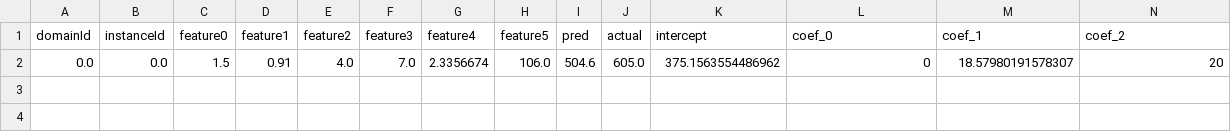
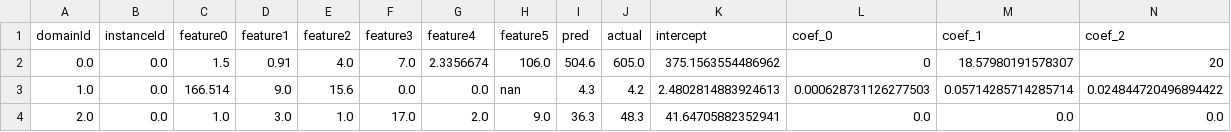
Before and after one commit to Yvonnefanf/Yvonnefanf.github.io, a CSV file: ComparableXAI/data/tutorial/linear_reg.csv, drawn as a sheet; only a part is shown; rows hold the shown columns only; the diff names each change by its address in the sheet, - before the commit and + after, or states it on an @@ line.

```diff
--- a/ComparableXAI/data/tutorial/linear_reg.csv
+++ b/ComparableXAI/data/tutorial/linear_reg.csv
+row 3: 1.0 | 0.0 | 166.514 | 9.0 | 15.6 | 0.0 | 0.0 | nan | 4.3 | 4.2 | 2.4802814883924613 | 0.000628731126277503 | 0.05714285714285714 | 0.024844720496894422
+row 4: 2.0 | 0.0 | 1.0 | 3.0 | 1.0 | 17.0 | 2.0 | 9.0 | 36.3 | 48.3 | 41.64705882352941 | 0.0 | 0.0 | 0.0
```
Also changed, not shown: ComparableXAI/data/tutorial/comparables.csv, 1 other file.
